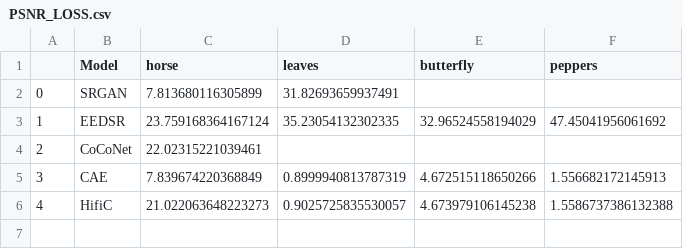
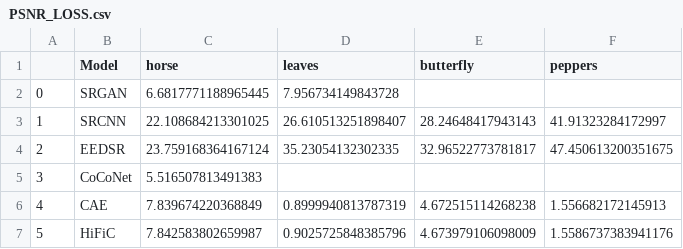
Before and after one commit to MeMihir/SuperResCompression, a CSV file: Metrics/PSNR_LOSS.csv, drawn as a sheet; removed rows and columns are numbered as before the commit, all else as after; the diff names each change by its address in the sheet, - before the commit and + after, or states it on an @@ line.

```diff
--- a/Metrics/PSNR_LOSS.csv
+++ b/Metrics/PSNR_LOSS.csv
-C2 (horse): 7.813680116305899
+C2 (horse): 6.6817771188965445
-D2 (leaves): 31.82693659937491
+D2 (leaves): 7.956734149843728
+row 3: 1 | SRCNN | 22.108684213301025 | 26.610513251898407 | 28.24648417943143 | 41.91323284172997
@@ column A renumbered between rows 4 and 6 @@
-E4 (butterfly): 32.96524558194029
+E4 (butterfly): 32.96522773781817
-F4 (peppers): 47.45041956061692
+F4 (peppers): 47.450613200351675
-C5 (horse): 22.02315221039461
+C5 (horse): 5.516507813491383
-E6 (butterfly): 4.672515118650266
+E6 (butterfly): 4.672515114268238
-row 6: 4 | HifiC | 21.022063648223273 | 0.9025725835530057 | 4.673979106145238 | 1.5586737386132388
+row 7: 5 | HiFiC | 7.842583802659987 | 0.9025725848385796 | 4.673979106098009 | 1.5586737383941176
```
Also changed, not shown: 3 other files.
